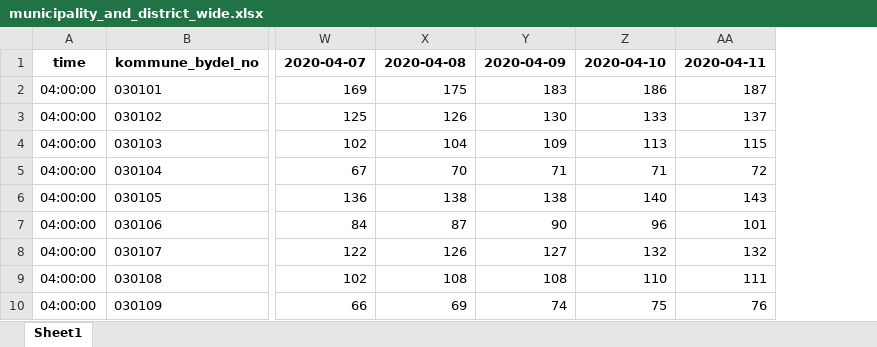
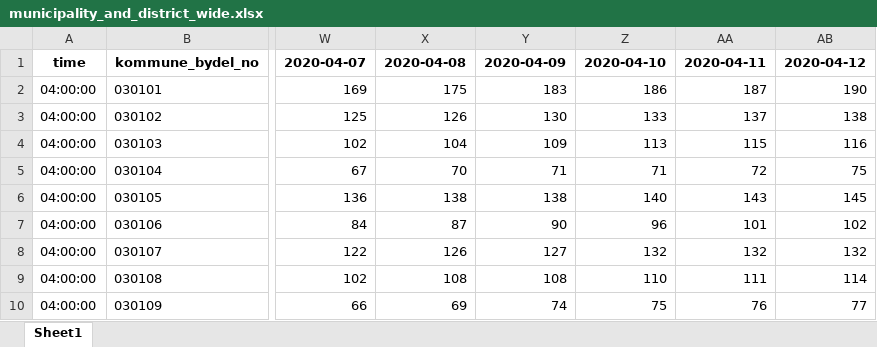
Before and after one commit to thohan88/covid19-nor-data, an Excel workbook: data/01_infected/msis/municipality_and_district_wide.xlsx, sheet Sheet1, drawn as a sheet; only a part is shown, gaps mark what is left out; values as stored, in another font and other column widths than the file's, no borders; the diff names each change by its address in the sheet, - before the commit and + after, or states it on an @@ line.

```diff
--- a/data/01_infected/msis/municipality_and_district_wide.xlsx (sheet Sheet1)
+++ b/data/01_infected/msis/municipality_and_district_wide.xlsx (sheet Sheet1)
+column AB, rows 1-10: 2020-04-12 | 190 | 138 | 116 | 75 | 145 | 102 | 132 | 114 | 77
```
Also changed, not shown: data/01_infected/msis/municipality.xlsx, data/01_infected/msis/municipality_and_district.xlsx, 23 other files.
